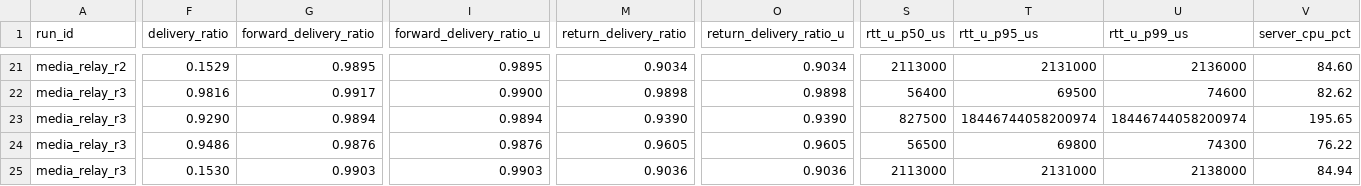
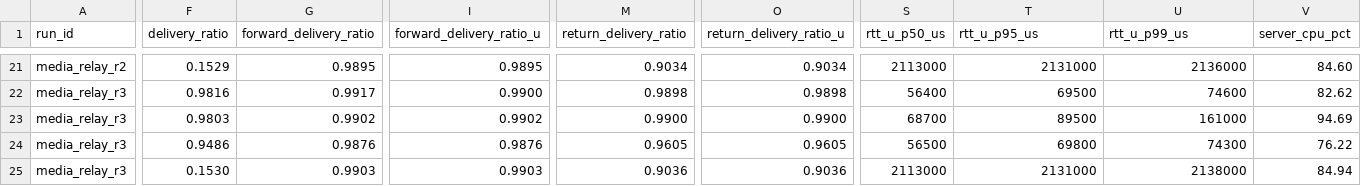
Before and after one commit to neguse/rudp-bench, a CSV file: docs/measurements/2026-06-02-production-profiles/data/results_all.csv, drawn as a sheet; only a part is shown, gaps mark what is left out; the diff covers the shown part only; the diff names each change by its address in the sheet, - before the commit and + after, or states it on an @@ line.

```diff
--- a/docs/measurements/2026-06-02-production-profiles/data/results_all.csv
+++ b/docs/measurements/2026-06-02-production-profiles/data/results_all.csv
-F23 (delivery_ratio): 0.9290
+F23 (delivery_ratio): 0.9803
-G23 (forward_delivery_ratio): 0.9894
+G23 (forward_delivery_ratio): 0.9902
-I23 (forward_delivery_ratio_u): 0.9894
+I23 (forward_delivery_ratio_u): 0.9902
-M23 (return_delivery_ratio): 0.9390
+M23 (return_delivery_ratio): 0.9900
-O23 (return_delivery_ratio_u): 0.9390
+O23 (return_delivery_ratio_u): 0.9900
-S23 (rtt_u_p50_us): 827500
+S23 (rtt_u_p50_us): 68700
-T23 (rtt_u_p95_us): 18446744058200974
+T23 (rtt_u_p95_us): 89500
-U23 (rtt_u_p99_us): 18446744058200974
+U23 (rtt_u_p99_us): 161000
-V23 (server_cpu_pct): 195.65
+V23 (server_cpu_pct): 94.69
```
Also changed, not shown: 56 edited cells elsewhere in this file, docs/measurements/2026-06-02-production-profiles/data/scenarios_all.csv, docs/measurements/2026-06-02-production-profiles/data/summary.csv, 10 other files.
